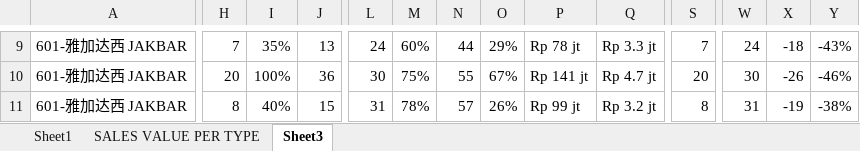
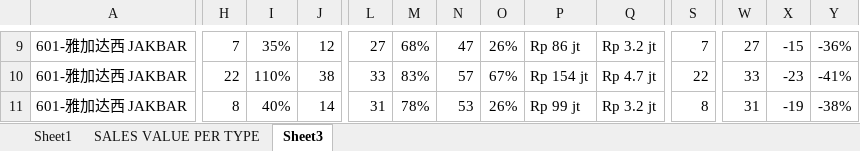
Before and after one commit to vivo-Store-bkj/Store-Performance-Dashboard, an Excel workbook: source/dashboard_data.xlsx, sheet Sheet3, drawn as a sheet; only a part is shown, gaps mark what is left out; values as stored, in another font and other column widths than the file's, no cell formats; conditional formats not drawn; the diff covers the shown part only; the diff names each change by its address in the sheet, - before the commit and + after, or states it on an @@ line.

```diff
--- a/source/dashboard_data.xlsx (sheet Sheet3)
+++ b/source/dashboard_data.xlsx (sheet Sheet3)
-J9: 13
+J9: 12
-L9: 24
+L9: 27
-M9: 60%
+M9: 68%
-N9: 44
+N9: 47
-O9: 29%
+O9: 26%
-P9: Rp 78 jt
+P9: Rp 86 jt
-Q9: Rp 3.3 jt
+Q9: Rp 3.2 jt
-W9: 24
+W9: 27
-X9: -18
+X9: -15
-Y9: -43%
+Y9: -36%
-H10: 20
+H10: 22
-I10: 100%
+I10: 110%
-J10: 36
+J10: 38
-L10: 30
+L10: 33
-M10: 75%
+M10: 83%
-N10: 55
+N10: 57
-P10: Rp 141 jt
+P10: Rp 154 jt
-S10: 20
+S10: 22
-W10: 30
+W10: 33
-X10: -26
+X10: -23
-Y10: -46%
+Y10: -41%
-J11: 15
+J11: 14
-N11: 57
+N11: 53
```
Also changed, not shown: 2 added rows, 2 removed rows and 560 edited cells elsewhere in this sheet, sheet SALES VALUE PER TYPE, sheet Sheet1, cell formats, formulas that keep their value.
